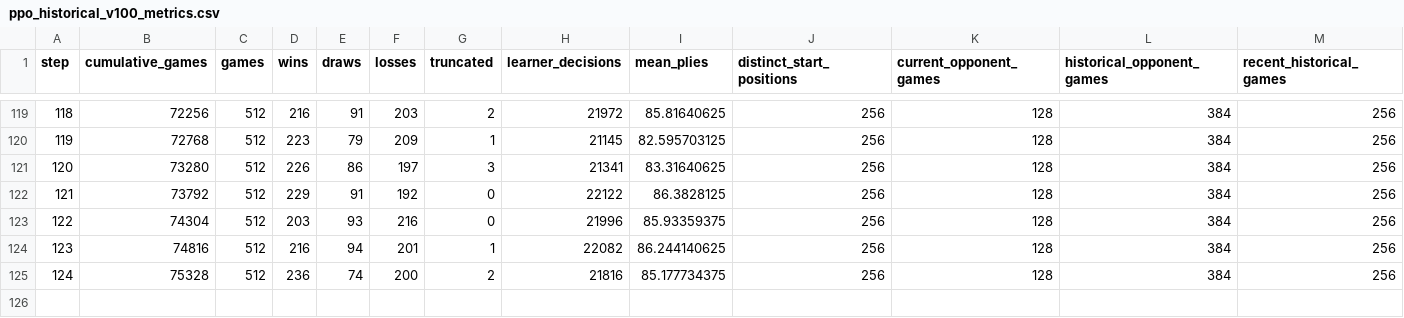
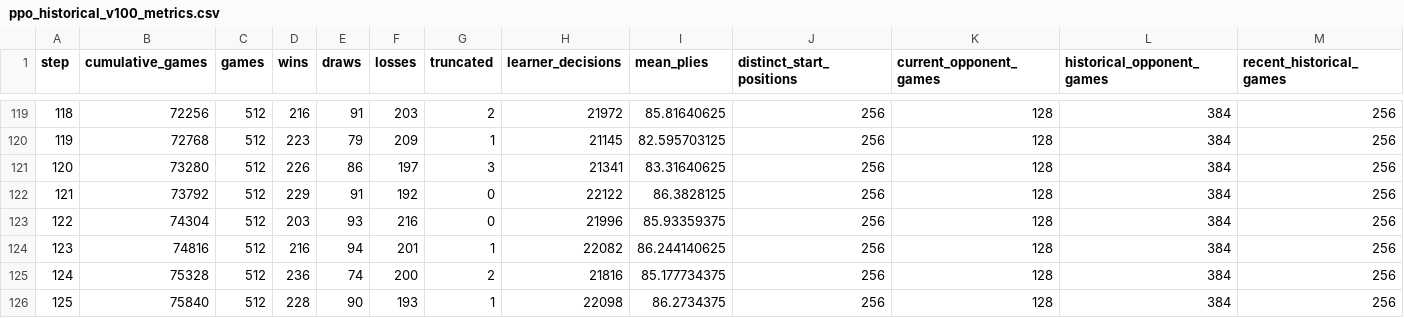
Before and after one commit to ArenAshikian/ee641-Project, a CSV file: outputs/ppo_historical_v100_metrics.csv, drawn as a sheet; only a part is shown, gaps mark what is left out; rows hold the shown columns only; the diff names each change by its address in the sheet, - before the commit and + after, or states it on an @@ line.

Commit message:
Update historical PPO training progress

```diff
--- a/outputs/ppo_historical_v100_metrics.csv
+++ b/outputs/ppo_historical_v100_metrics.csv
+row 126: 125 | 75840 | 512 | 228 | 90 | 193 | 1 | 22098 | 86.2734375 | 256 | 128 | 384 | 256
```
Also changed, not shown: outputs/ppo_historical_v100_opponents.csv.
